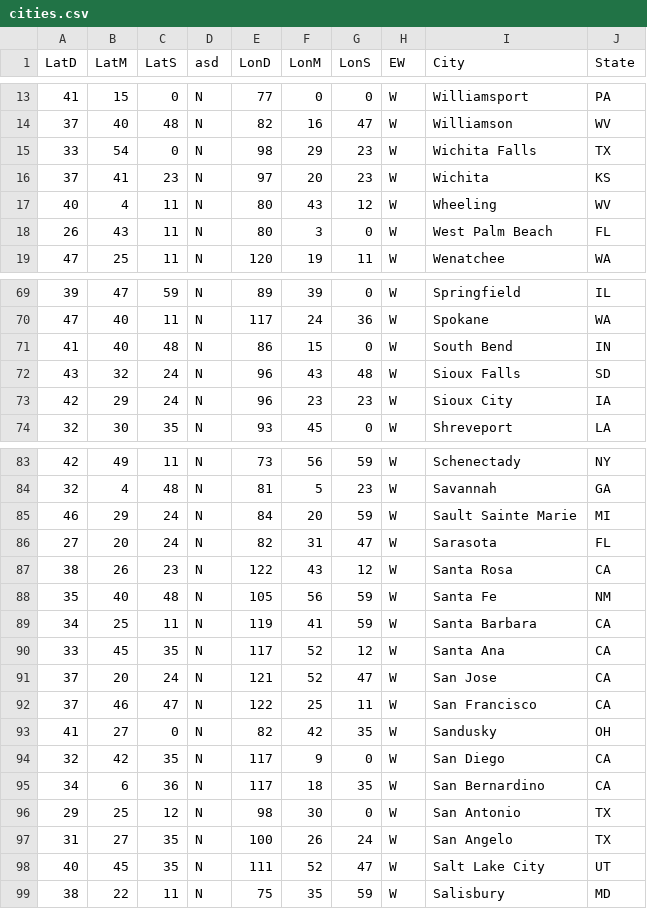
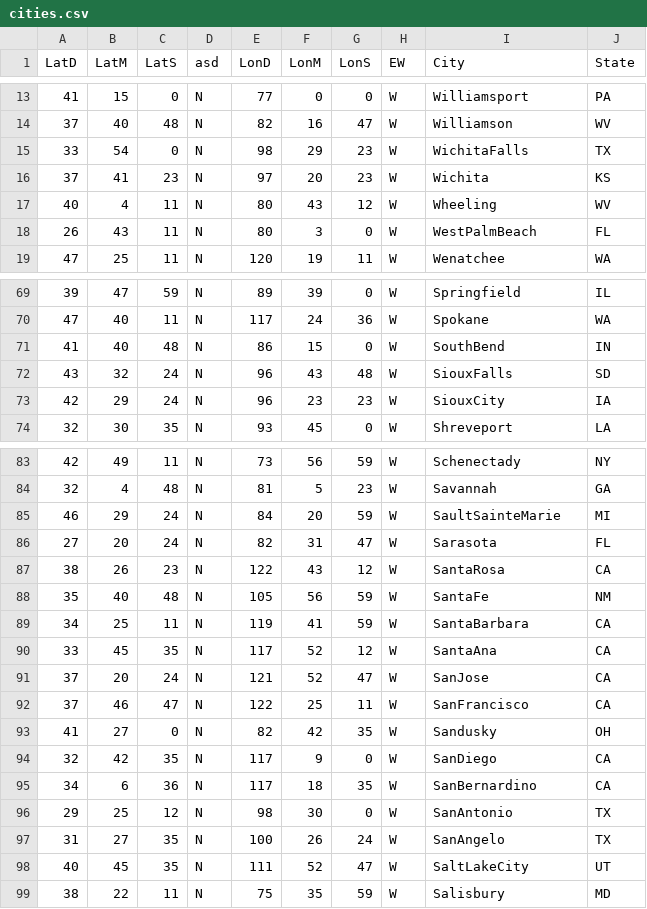
Before and after one commit to KN4CK3R/Test, a CSV file: cities.csv, drawn as a sheet; only a part is shown, gaps mark what is left out; the diff covers the shown part only.

Commit message:
C1

```diff
--- a/cities.csv
+++ b/cities.csv
@@ -15 +15 @@
-   33,   54,    0, "N",     98,   29,   23, "W", "Wichita Falls", TX
+33,54,0,"N",98,29,23,"W","WichitaFalls",TX
@@ -18 +18 @@
-   26,   43,   11, "N",     80,    3,    0, "W", "West Palm Beach", FL
+26,43,11,"N",80,3,0,"W","WestPalmBeach",FL
@@ -71,3 +71,3 @@
-   41,   40,   48, "N",     86,   15,    0, "W", "South Bend", IN
-   43,   32,   24, "N",     96,   43,   48, "W", "Sioux Falls", SD
-   42,   29,   24, "N",     96,   23,   23, "W", "Sioux City", IA
+41,40,48,"N",86,15,0,"W","SouthBend",IN
+43,32,24,"N",96,43,48,"W","SiouxFalls",SD
+42,29,24,"N",96,23,23,"W","SiouxCity",IA
@@ -85 +85 @@
-   46,   29,   24, "N",     84,   20,   59, "W", "Sault Sainte Marie", MI
+46,29,24,"N",84,20,59,"W","SaultSainteMarie",MI
@@ -87,6 +87,6 @@
-   38,   26,   23, "N",    122,   43,   12, "W", "Santa Rosa", CA
-   35,   40,   48, "N",    105,   56,   59, "W", "Santa Fe", NM
-   34,   25,   11, "N",    119,   41,   59, "W", "Santa Barbara", CA
-   33,   45,   35, "N",    117,   52,   12, "W", "Santa Ana", CA
-   37,   20,   24, "N",    121,   52,   47, "W", "San Jose", CA
-   37,   46,   47, "N",    122,   25,   11, "W", "San Francisco", CA
+38,26,23,"N",122,43,12,"W","SantaRosa",CA
+35,40,48,"N",105,56,59,"W","SantaFe",NM
+34,25,11,"N",119,41,59,"W","SantaBarbara",CA
+33,45,35,"N",117,52,12,"W","SantaAna",CA
+37,20,24,"N",121,52,47,"W","SanJose",CA
+37,46,47,"N",122,25,11,"W","SanFrancisco",CA
@@ -94,5 +94,5 @@
-   32,   42,   35, "N",    117,    9,    0, "W", "San Diego", CA
-   34,    6,   36, "N",    117,   18,   35, "W", "San Bernardino", CA
-   29,   25,   12, "N",     98,   30,    0, "W", "San Antonio", TX
-   31,   27,   35, "N",    100,   26,   24, "W", "San Angelo", TX
-   40,   45,   35, "N",    111,   52,   47, "W", "Salt Lake City", UT
+32,42,35,"N",117,9,0,"W","SanDiego",CA
+34,6,36,"N",117,18,35,"W","SanBernardino",CA
+29,25,12,"N",98,30,0,"W","SanAntonio",TX
+31,27,35,"N",100,26,24,"W","SanAngelo",TX
+40,45,35,"N",111,52,47,"W","SaltLakeCity",UT
```
Also changed, not shown: 17 edited cells elsewhere in this file.
